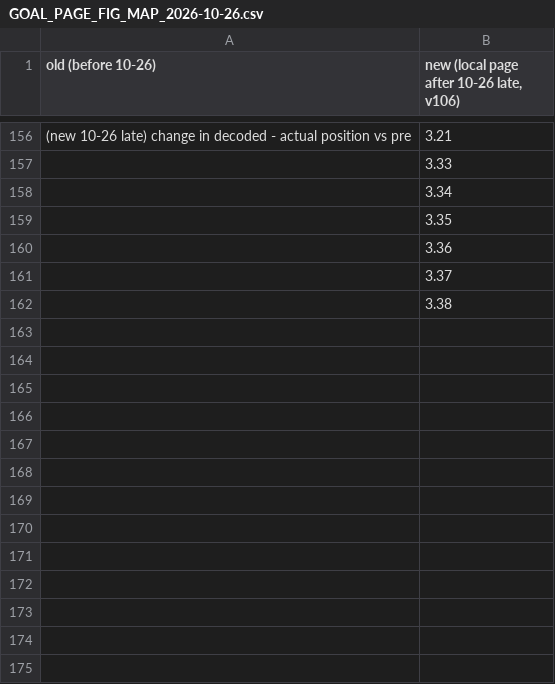
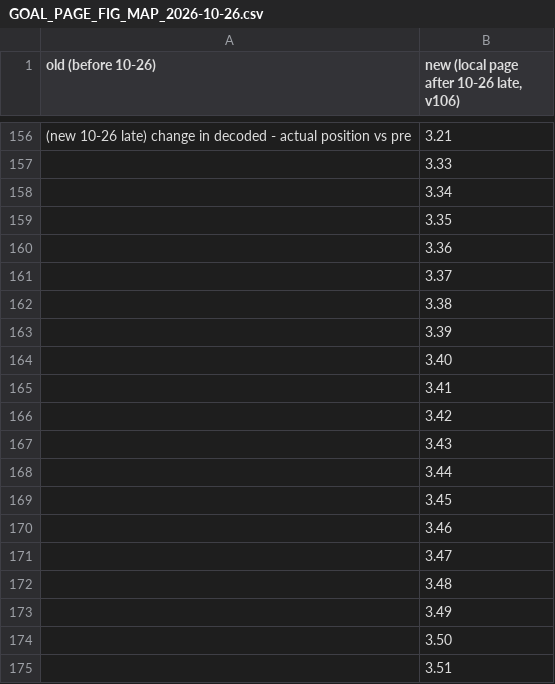
Before and after one commit to priya-srikanth/widefield_pipeline, a CSV file: docs/status/GOAL_PAGE_FIG_MAP_2026-10-26.csv, drawn as a sheet; only a part is shown, gaps mark what is left out; the diff names each change by its address in the sheet, - before the commit and + after, or states it on an @@ line.

```diff
--- a/docs/status/GOAL_PAGE_FIG_MAP_2026-10-26.csv
+++ b/docs/status/GOAL_PAGE_FIG_MAP_2026-10-26.csv
+row 163:  | 3.39
+row 164:  | 3.40
+row 165:  | 3.41
+row 166:  | 3.42
+row 167:  | 3.43
+row 168:  | 3.44
+row 169:  | 3.45
+row 170:  | 3.46
+row 171:  | 3.47
+row 172:  | 3.48
+row 173:  | 3.49
+row 174:  | 3.50
+row 175:  | 3.51
```
Also changed, not shown: 4 other files.
